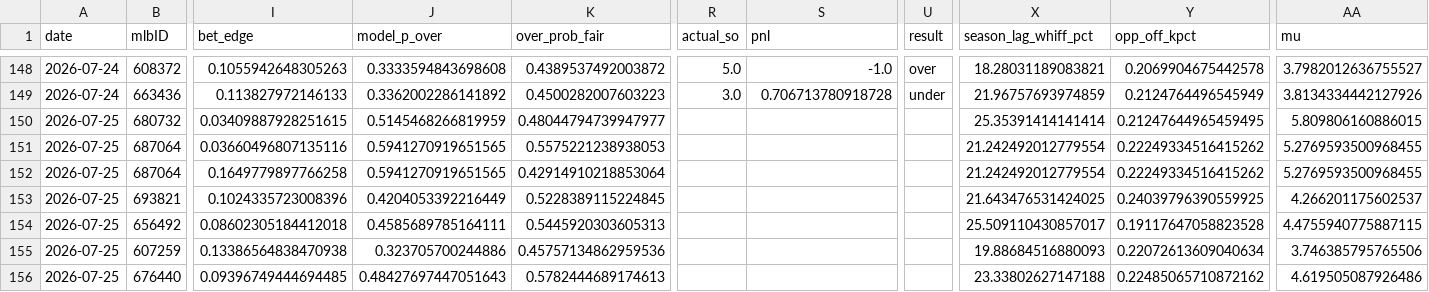
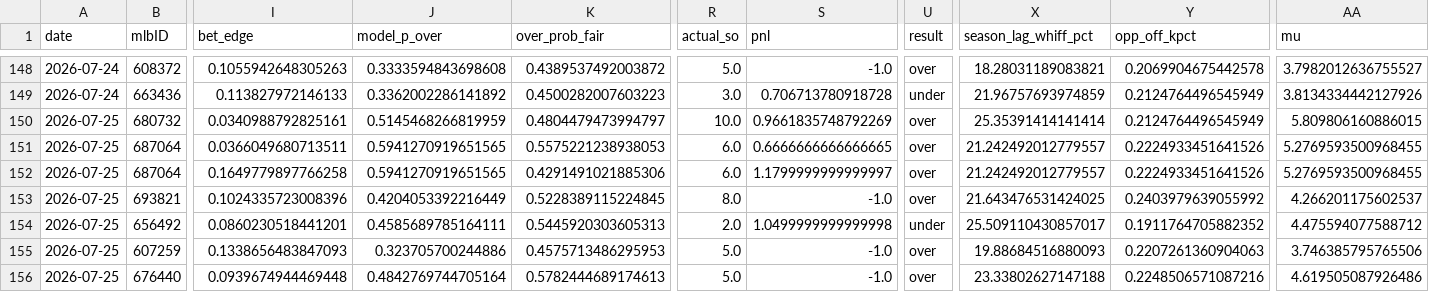
Before and after one commit to jackgoad05-afk/mlb-k-props, a CSV file: output/ks_paper_ledger.csv, drawn as a sheet; only a part is shown, gaps mark what is left out; the diff covers the shown part only; the diff names each change by its address in the sheet, - before the commit and + after, or states it on an @@ line.

```diff
--- a/output/ks_paper_ledger.csv
+++ b/output/ks_paper_ledger.csv
-I150 (bet_edge): 0.03409887928251615
+I150 (bet_edge): 0.0340988792825161
-K150 (over_prob_fair): 0.48044794739947977
+K150 (over_prob_fair): 0.4804479473994797
-R150 (actual_so): (empty)
+R150 (actual_so): 10.0
-S150 (pnl): (empty)
+S150 (pnl): 0.9661835748792269
-U150:U153 (result): (empty)
+U150:U153 (result): over
-Y150 (opp_off_kpct): 0.21247644965459495
+Y150 (opp_off_kpct): 0.2124764496545949
-I151 (bet_edge): 0.03660496807135116
+I151 (bet_edge): 0.0366049680713511
-R151:R152 (actual_so): (empty)
+R151:R152 (actual_so): 6.0
-S151 (pnl): (empty)
+S151 (pnl): 0.6666666666666665
-X151:X152 (season_lag_whiff_pct): 21.242492012779554
+X151:X152 (season_lag_whiff_pct): 21.242492012779557
-Y151:Y152 (opp_off_kpct): 0.22249334516415262
+Y151:Y152 (opp_off_kpct): 0.2224933451641526
-K152 (over_prob_fair): 0.42914910218853064
+K152 (over_prob_fair): 0.4291491021885306
-S152 (pnl): (empty)
+S152 (pnl): 1.1799999999999997
-R153 (actual_so): (empty)
+R153 (actual_so): 8.0
-S153 (pnl): (empty)
+S153 (pnl): -1.0
-Y153 (opp_off_kpct): 0.24039796390559925
+Y153 (opp_off_kpct): 0.2403979639055992
-I154 (bet_edge): 0.08602305184412018
+I154 (bet_edge): 0.0860230518441201
-R154 (actual_so): (empty)
+R154 (actual_so): 2.0
-S154 (pnl): (empty)
+S154 (pnl): 1.0499999999999998
-U154 (result): (empty)
+U154 (result): under
-Y154 (opp_off_kpct): 0.19117647058823528
+Y154 (opp_off_kpct): 0.1911764705882352
-AA154 (mu): 4.4755940775887115
+AA154 (mu): 4.475594077588712
-I155 (bet_edge): 0.13386564838470938
+I155 (bet_edge): 0.1338656483847093
-K155 (over_prob_fair): 0.45757134862959536
+K155 (over_prob_fair): 0.4575713486295953
-R155:R156 (actual_so): (empty)
+R155:R156 (actual_so): 5.0
-S155:S156 (pnl): (empty)
+S155:S156 (pnl): -1.0
-U155:U156 (result): (empty)
+U155:U156 (result): over
-Y155 (opp_off_kpct): 0.22072613609040634
+Y155 (opp_off_kpct): 0.2207261360904063
-I156 (bet_edge): 0.09396749444694485
+I156 (bet_edge): 0.0939674944469448
-J156 (model_p_over): 0.48427697447051643
+J156 (model_p_over): 0.4842769744705164
-Y156 (opp_off_kpct): 0.22485065710872162
+Y156 (opp_off_kpct): 0.2248506571087216
```
Also changed, not shown: 102 edited cells elsewhere in this file, data/raw/pitcher_gamelogs_2026.csv, output/ml_predictions_ledger.csv, 2 other files.
